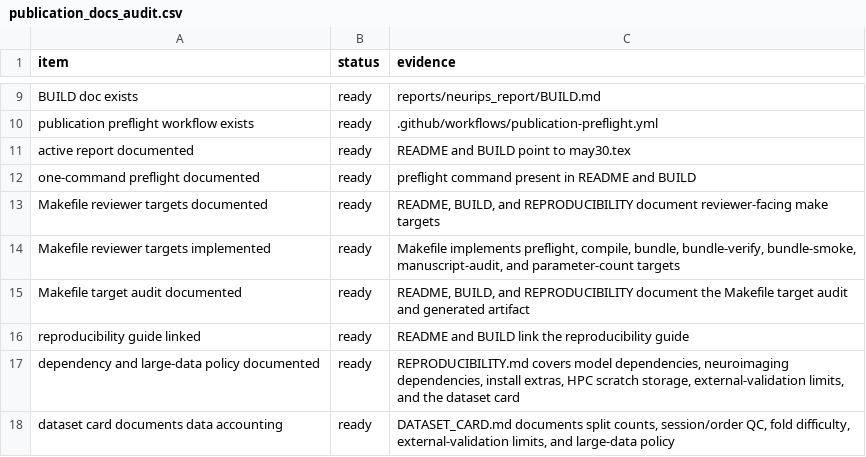
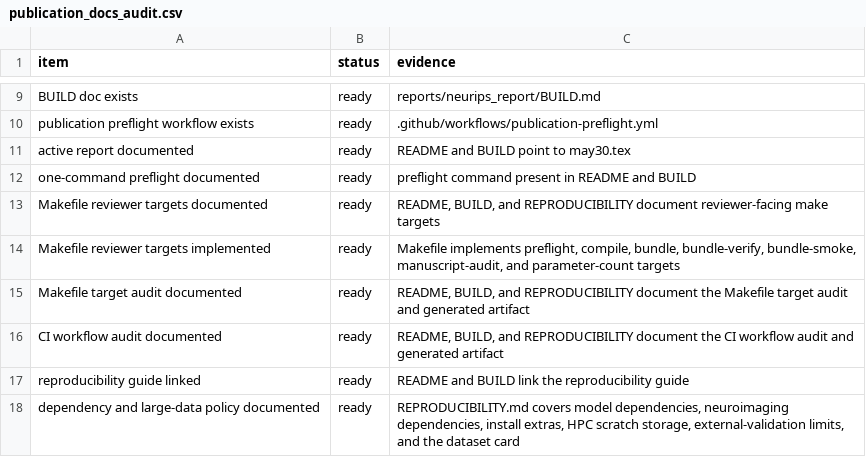
Before and after one commit to XialeiH/ReGraph-VLM, a CSV file: preproc_v0/repetition_familiarity/results/final_tables/publication_docs_audit.csv, drawn as a sheet; only a part is shown, gaps mark what is left out; the shorter side is filled out with more unchanged rows; the diff names each change by its address in the sheet, - before the commit and + after, or states it on an @@ line.

```diff
--- a/preproc_v0/repetition_familiarity/results/final_tables/publication_docs_audit.csv
+++ b/preproc_v0/repetition_familiarity/results/final_tables/publication_docs_audit.csv
+row 16: CI workflow audit documented | ready | README, BUILD, and REPRODUCIBILITY document the CI workflow audit and generated artifact
```
Also changed, not shown: preproc_v0/repetition_familiarity/results/final_tables/anonymous_bundle_manifest.csv, preproc_v0/repetition_familiarity/results/final_tables/publication_artifact_provenance_audit.csv, 13 other files.
